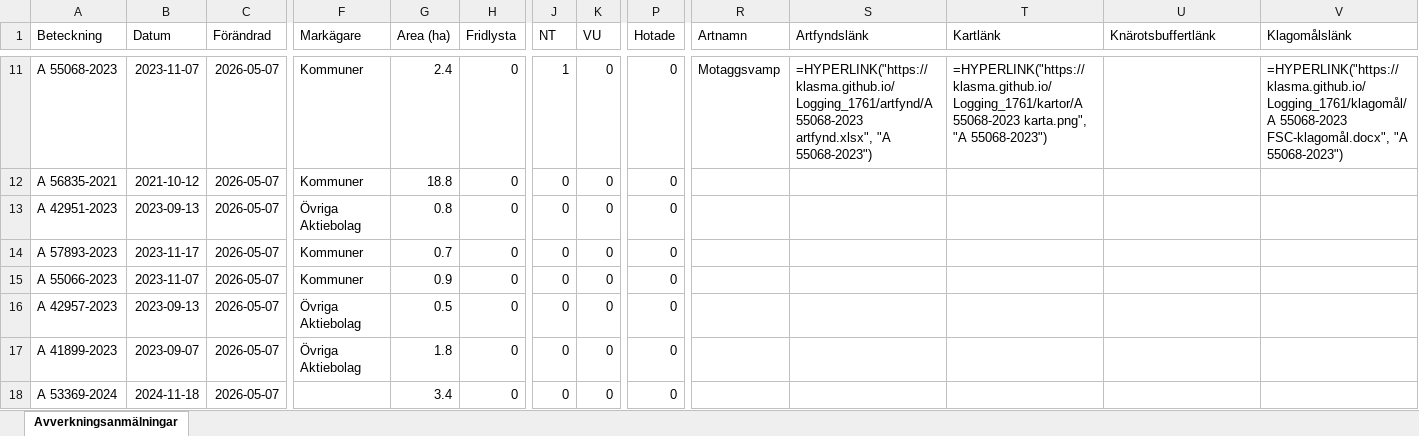
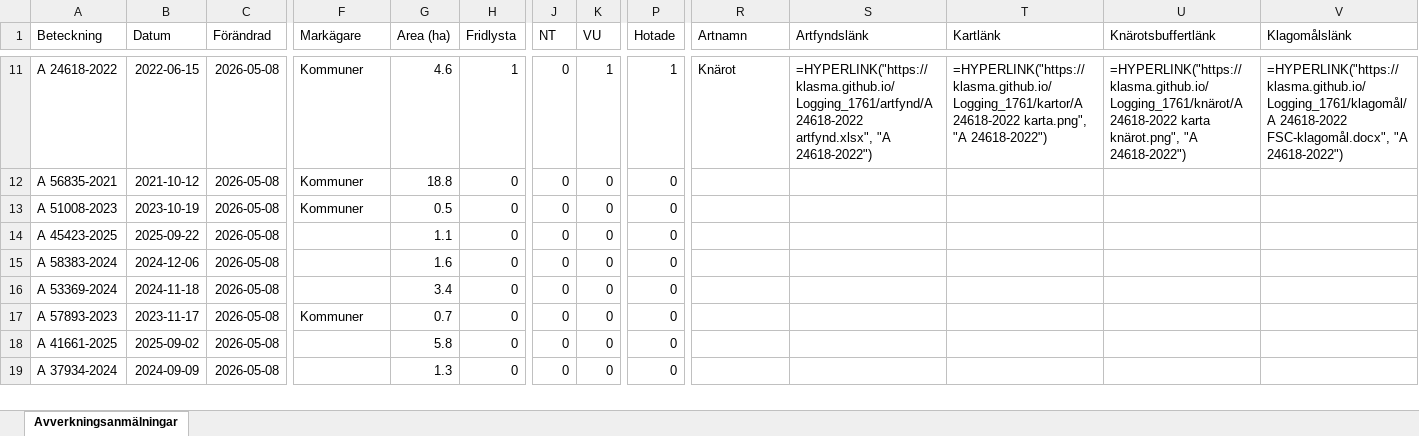
Before and after one commit to klasma/Logging_1761, an Excel workbook: Översikt HAMMARÖ.xlsx, sheet Avverkningsanmälningar, drawn as a sheet; only a part is shown, gaps mark what is left out; values as stored, in another font and other column widths than the file's, no borders; formulas without a stored value are shown as written; removed rows and columns are numbered as before the commit, all else as after; rows hold the shown columns only; the diff covers the shown part only; the diff names each change by its address in the sheet, - before the commit and + after, or states it on an @@ line.

```diff
--- a/Översikt HAMMARÖ.xlsx (sheet Avverkningsanmälningar)
+++ b/Översikt HAMMARÖ.xlsx (sheet Avverkningsanmälningar)
-A11 (Beteckning): A 55068-2023
+A11 (Beteckning): A 24618-2022
-B11 (Datum): 2023-11-07
+B11 (Datum): 2022-06-15
-C11:C12 (Förändrad): 2026-05-07
+C11:C12 (Förändrad): 2026-05-08
-G11 (Area (ha)): 2.4
+G11 (Area (ha)): 4.6
-H11 (Fridlysta): 0
+H11 (Fridlysta): 1
-J11 (NT): 1
+J11 (NT): 0
-K11 (VU): 0
+K11 (VU): 1
-P11 (Hotade): 0
+P11 (Hotade): 1
-R11 (Artnamn): Motaggsvamp
+R11 (Artnamn): Knärot
-S11 (Artfyndslänk): =HYPERLINK("https://klasma.github.io/Logging_1761/artfynd/A 55068-2023 artfynd.xlsx", "A 55068-2023")
+S11 (Artfyndslänk): =HYPERLINK("https://klasma.github.io/Logging_1761/artfynd/A 24618-2022 artfynd.xlsx", "A 24618-2022")
-T11 (Kartlänk): =HYPERLINK("https://klasma.github.io/Logging_1761/kartor/A 55068-2023 karta.png", "A 55068-2023")
+T11 (Kartlänk): =HYPERLINK("https://klasma.github.io/Logging_1761/kartor/A 24618-2022 karta.png", "A 24618-2022")
-U11 (Knärotsbuffertlänk): (empty)
+U11 (Knärotsbuffertlänk): =HYPERLINK("https://klasma.github.io/Logging_1761/knärot/A 24618-2022 karta knärot.png", "A 24618-2022")
-V11 (Klagomålslänk): =HYPERLINK("https://klasma.github.io/Logging_1761/klagomål/A 55068-2023 FSC-klagomål.docx", "A 55068-2023")
+V11 (Klagomålslänk): =HYPERLINK("https://klasma.github.io/Logging_1761/klagomål/A 24618-2022 FSC-klagomål.docx", "A 24618-2022")
-row 13: A 42951-2023 | 2023-09-13 | 2026-05-07 | Övriga Aktiebolag | 0.8 | 0 | 0 | 0 | 0
-row 14: A 57893-2023 | 2023-11-17 | 2026-05-07 | Kommuner | 0.7 | 0 | 0 | 0 | 0
-A13 (Beteckning): A 55066-2023
+A13 (Beteckning): A 51008-2023
-B13 (Datum): 2023-11-07
+B13 (Datum): 2023-10-19
-C13:C16 (Förändrad): 2026-05-07
+C13:C16 (Förändrad): 2026-05-08
-G13 (Area (ha)): 0.9
+G13 (Area (ha)): 0.5
-A14 (Beteckning): A 42957-2023
+A14 (Beteckning): A 45423-2025
-B14 (Datum): 2023-09-13
+B14 (Datum): 2025-09-22
-F14:F15 (Markägare): Övriga Aktiebolag
+F14:F15 (Markägare): (empty)
-G14 (Area (ha)): 0.5
+G14 (Area (ha)): 1.1
-A15 (Beteckning): A 41899-2023
+A15 (Beteckning): A 58383-2024
-B15 (Datum): 2023-09-07
+B15 (Datum): 2024-12-06
-G15 (Area (ha)): 1.8
+G15 (Area (ha)): 1.6
+row 17: A 57893-2023 | 2023-11-17 | 2026-05-08 | Kommuner | 0.7 | 0 | 0 | 0 | 0
+row 18: A 41661-2025 | 2025-09-02 | 2026-05-08 |  | 5.8 | 0 | 0 | 0 | 0
+row 19: A 37934-2024 | 2024-09-09 | 2026-05-08 |  | 1.3 | 0 | 0 | 0 | 0
```
Also changed, not shown: 2 added rows, 3 removed rows and 65 edited cells elsewhere in this sheet, artfynd/A 24616-2022 artfynd.xlsx, artfynd/A 24618-2022 artfynd.xlsx, 53 other files.
